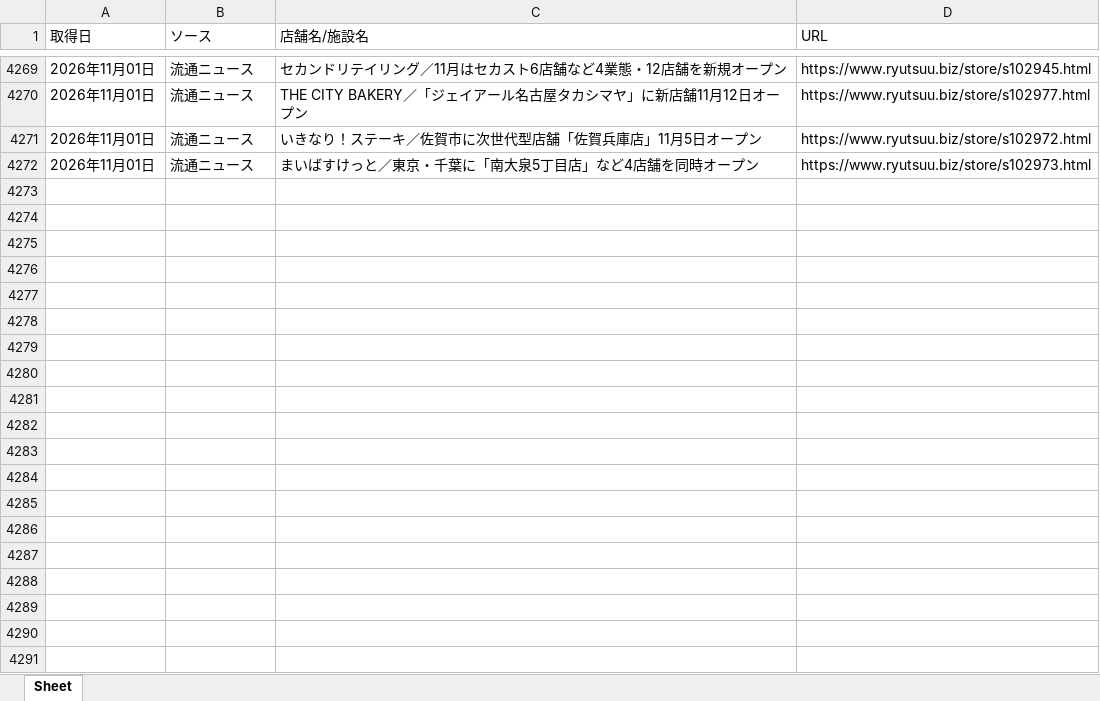
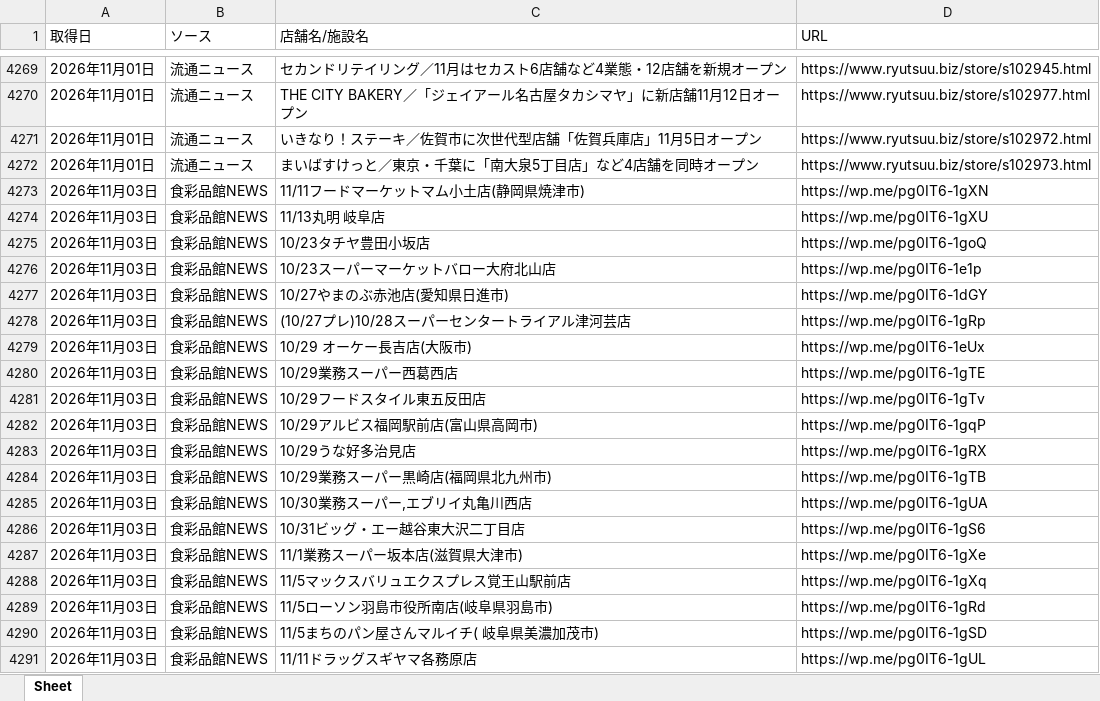
Before and after one commit to yujichan1-hub/newshop_collector, an Excel workbook: data/store_openings.xlsx, sheet Sheet, drawn as a sheet; only a part is shown, gaps mark what is left out; values as stored, in another font and other column widths than the file's, no borders; the diff covers the shown part only; the diff names each change by its address in the sheet, - before the commit and + after, or states it on an @@ line.

```diff
--- a/data/store_openings.xlsx (sheet Sheet)
+++ b/data/store_openings.xlsx (sheet Sheet)
+row 4273: 2026年11月03日 | 食彩品館NEWS | 11/11フードマーケットマム小土店(静岡県焼津市) | https://wp.me/pg0IT6-1gXN
+row 4274: 2026年11月03日 | 食彩品館NEWS | 11/13丸明 岐阜店 | https://wp.me/pg0IT6-1gXU
+row 4275: 2026年11月03日 | 食彩品館NEWS | 10/23タチヤ豊田小坂店 | https://wp.me/pg0IT6-1goQ
+row 4276: 2026年11月03日 | 食彩品館NEWS | 10/23スーパーマーケットバロー大府北山店 | https://wp.me/pg0IT6-1e1p
+row 4277: 2026年11月03日 | 食彩品館NEWS | 10/27やまのぶ赤池店(愛知県日進市) | https://wp.me/pg0IT6-1dGY
+row 4278: 2026年11月03日 | 食彩品館NEWS | (10/27プレ)10/28スーパーセンタートライアル津河芸店 | https://wp.me/pg0IT6-1gRp
+row 4279: 2026年11月03日 | 食彩品館NEWS | 10/29 オーケー長吉店(大阪市) | https://wp.me/pg0IT6-1eUx
+row 4280: 2026年11月03日 | 食彩品館NEWS | 10/29業務スーパー西葛西店 | https://wp.me/pg0IT6-1gTE
+row 4281: 2026年11月03日 | 食彩品館NEWS | 10/29フードスタイル東五反田店 | https://wp.me/pg0IT6-1gTv
+row 4282: 2026年11月03日 | 食彩品館NEWS | 10/29アルビス福岡駅前店(富山県高岡市) | https://wp.me/pg0IT6-1gqP
+row 4283: 2026年11月03日 | 食彩品館NEWS | 10/29うな好多治見店 | https://wp.me/pg0IT6-1gRX
+row 4284: 2026年11月03日 | 食彩品館NEWS | 10/29業務スーパー黒崎店(福岡県北九州市) | https://wp.me/pg0IT6-1gTB
+row 4285: 2026年11月03日 | 食彩品館NEWS | 10/30業務スーパー,エブリイ丸亀川西店 | https://wp.me/pg0IT6-1gUA
+row 4286: 2026年11月03日 | 食彩品館NEWS | 10/31ビッグ・エー越谷東大沢二丁目店 | https://wp.me/pg0IT6-1gS6
+row 4287: 2026年11月03日 | 食彩品館NEWS | 11/1業務スーパー坂本店(滋賀県大津市) | https://wp.me/pg0IT6-1gXe
+row 4288: 2026年11月03日 | 食彩品館NEWS | 11/5マックスバリュエクスプレス覚王山駅前店 | https://wp.me/pg0IT6-1gXq
+row 4289: 2026年11月03日 | 食彩品館NEWS | 11/5ローソン羽島市役所南店(岐阜県羽島市) | https://wp.me/pg0IT6-1gRd
+row 4290: 2026年11月03日 | 食彩品館NEWS | 11/5まちのパン屋さんマルイチ( 岐阜県美濃加茂市) | https://wp.me/pg0IT6-1gSD
+row 4291: 2026年11月03日 | 食彩品館NEWS | 11/11ドラッグスギヤマ各務原店 | https://wp.me/pg0IT6-1gUL
```
Also changed, not shown: 45 added rows elsewhere in this sheet, 1 other file.
